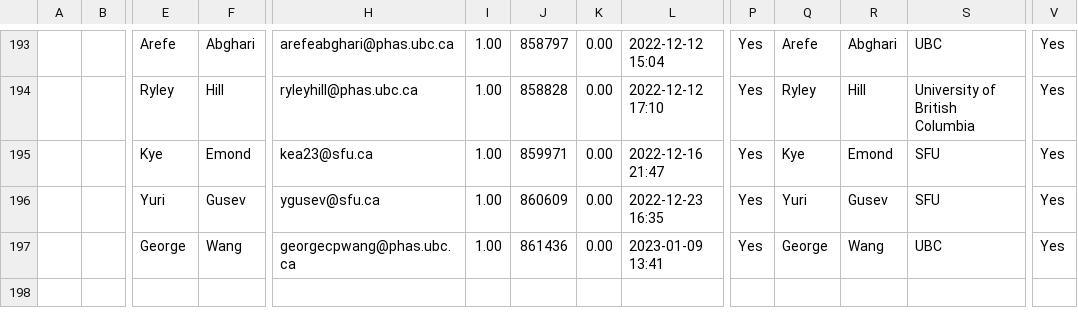
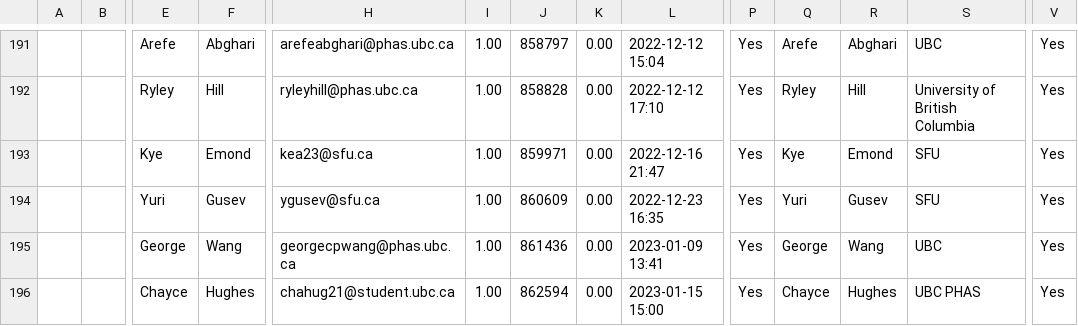
Before and after one commit to sfu-cosmo/TestingGravity2023, a CSV file: participants/participants.csv, drawn as a sheet; only a part is shown, gaps mark what is left out; rows hold the shown columns only; the diff covers the shown part only; the diff names each change by its address in the sheet, - before the commit and + after, or states it on an @@ line.

Commit message:
Participant list updated.

```diff
--- a/participants/participants.csv
+++ b/participants/participants.csv
+row 196:  |  | Chayce | Hughes | chahug21@student.ubc.ca | 1.00 | 862594 | 0.00 | 2023-01-15 15:00 | Yes | Chayce | Hughes | UBC PHAS | Yes
```
Also changed, not shown: 2 added rows and 3 removed rows elsewhere in this file, 10 other files.
